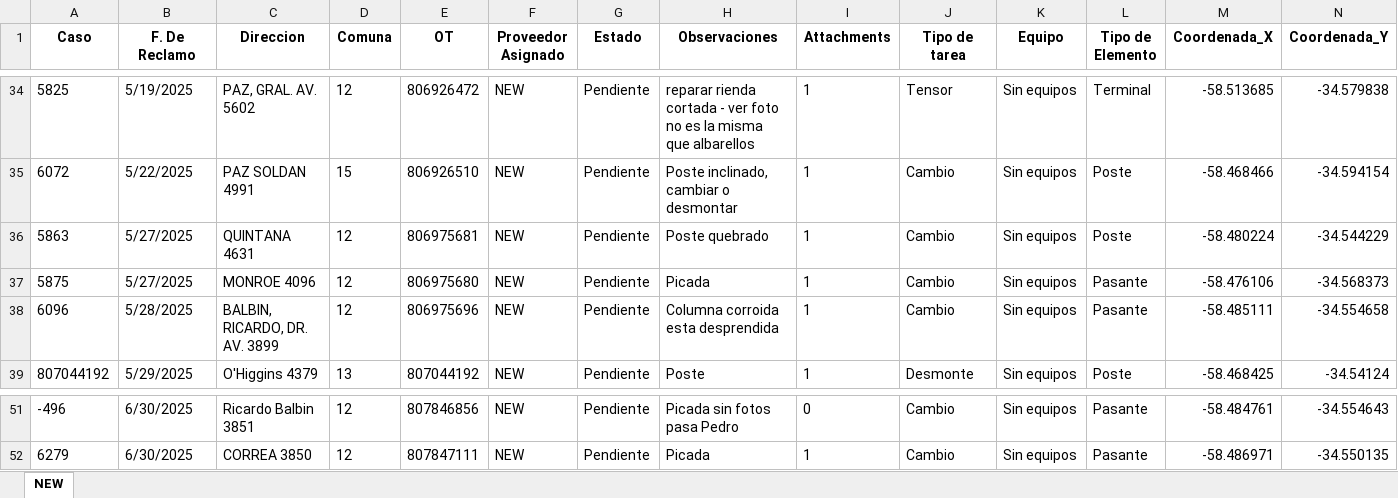
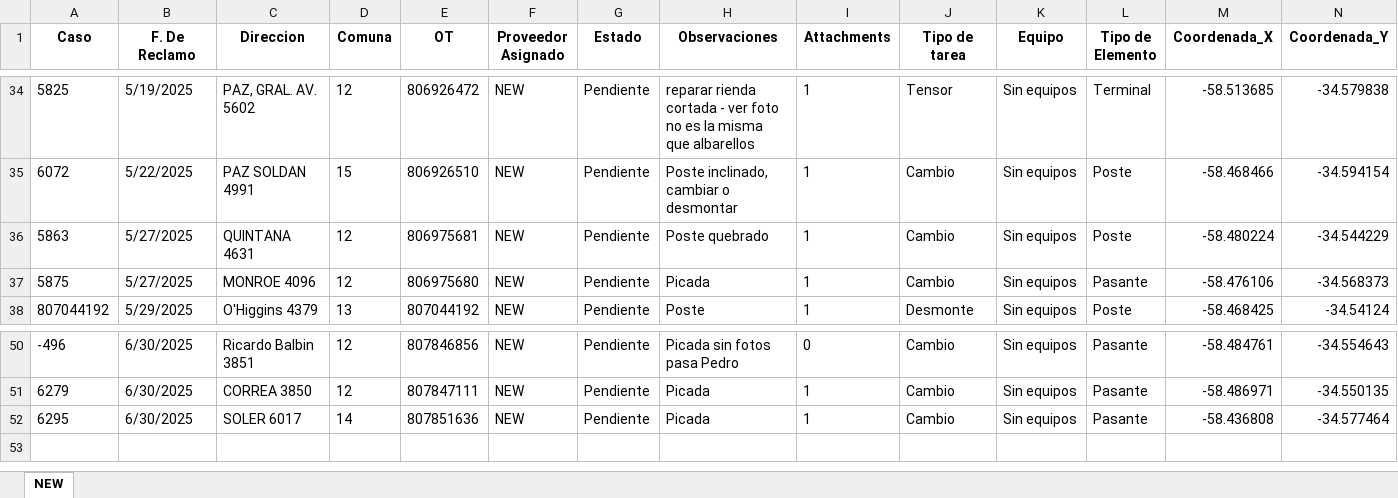
Before and after one commit to riv1matias/mapa_new, an Excel workbook: mapa_interactivo_NEW.xlsx, sheet NEW, drawn as a sheet; only a part is shown, gaps mark what is left out; values as stored, in another font and other column widths than the file's, no borders; removed rows and columns are numbered as before the commit, all else as after; the diff names each change by its address in the sheet, - before the commit and + after, or states it on an @@ line.

Commit message:
🔄 Actualización automática del index.html y archivo Excel

```diff
--- a/mapa_interactivo_NEW.xlsx (sheet NEW)
+++ b/mapa_interactivo_NEW.xlsx (sheet NEW)
-row 38: 6096 | 5/28/2025 | BALBIN, RICARDO, DR. AV. 3899 | 12 | 806975696 | NEW | Pendiente | Columna corroida esta desprendida | 1 | Cambio | Sin equipos | Pasante | -58.485111 | -34.554658
+row 52: 6295 | 6/30/2025 | SOLER 6017 | 14 | 807851636 | NEW | Pendiente | Picada | 1 | Cambio | Sin equipos | Pasante | -58.436808 | -34.577464
```
Also changed, not shown: 1 other file.
